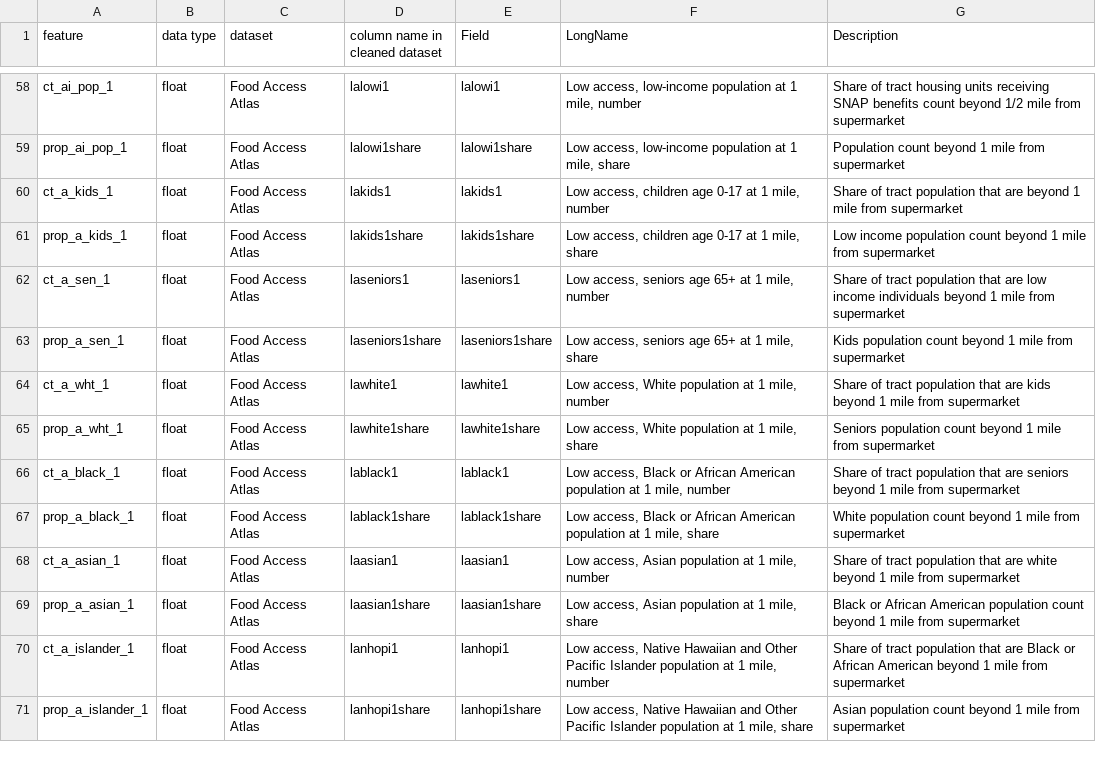
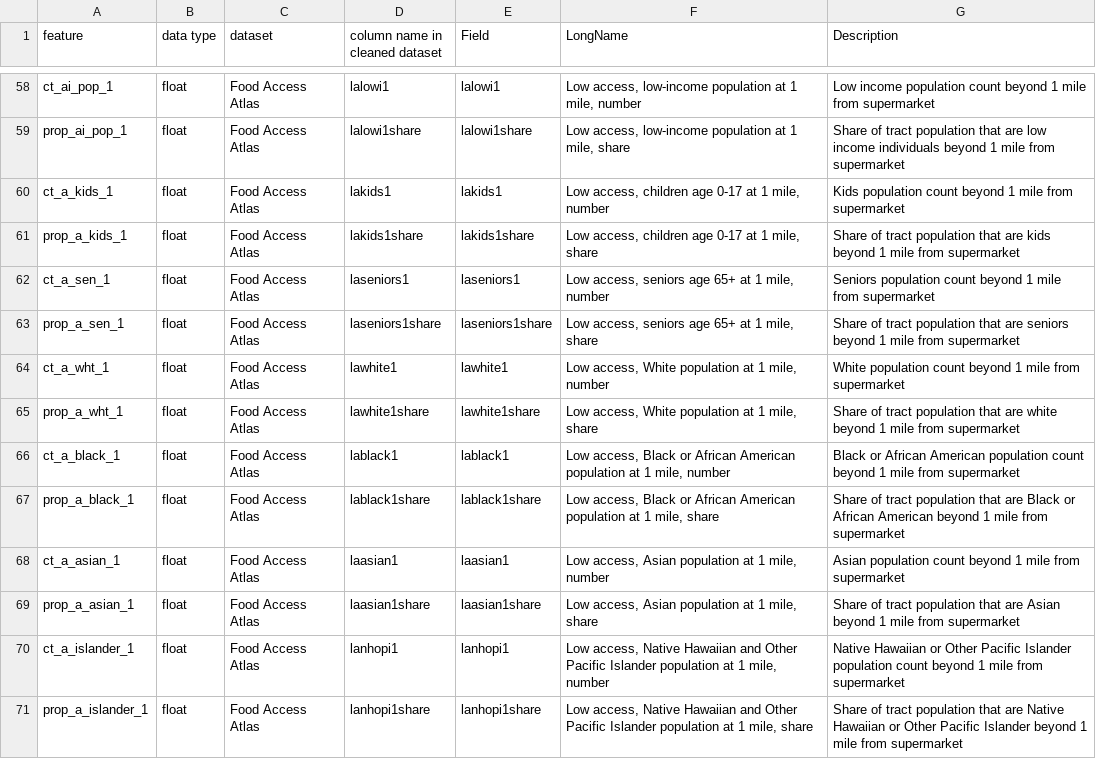
Before and after one commit to DS4A-team92/food-deserts, a CSV file: data/interim/data_dictionary_full_data.csv, drawn as a sheet; only a part is shown, gaps mark what is left out; the diff covers the shown part only; the diff names each change by its address in the sheet, - before the commit and + after, or states it on an @@ line.

```diff
--- a/data/interim/data_dictionary_full_data.csv
+++ b/data/interim/data_dictionary_full_data.csv
-G58 (Description): Share of tract housing units receiving SNAP benefits count beyond 1/2 mile from…
+G58 (Description): Low income population count beyond 1 mile from…
-G59 (Description): Population count beyond 1…
+G59 (Description): Share of tract population that are low income individuals beyond 1…
-G60 (Description): Share of tract population that are beyond 1…
+G60 (Description): Kids population count beyond 1…
-G61 (Description): Low income population count beyond 1…
+G61 (Description): Share of tract population that are kids beyond 1…
-G62 (Description): Share of tract population that are low income individuals beyond 1…
+G62 (Description): Seniors population count beyond 1…
-G63 (Description): Kids population count beyond 1…
+G63 (Description): Share of tract population that are seniors beyond 1…
-G64 (Description): Share of tract population that are kids beyond 1…
+G64 (Description): White population count beyond 1…
-G65 (Description): Seniors population count beyond 1…
+G65 (Description): Share of tract population that are white beyond 1…
-G66 (Description): Share of tract population that are seniors beyond 1…
+G66 (Description): Black or African American population count beyond 1…
-G67 (Description): White population count beyond 1…
+G67 (Description): Share of tract population that are Black or African American beyond 1…
-G68 (Description): Share of tract population that are white beyond 1…
+G68 (Description): Asian population count beyond 1…
-G69 (Description): Black or African American population count beyond 1…
+G69 (Description): Share of tract population that are Asian beyond 1…
-G70 (Description): Share of tract population that are Black or African American beyond 1…
+G70 (Description): Native Hawaiian or Other Pacific Islander population count beyond 1…
-G71 (Description): Asian population count beyond 1…
+G71 (Description): Share of tract population that are Native Hawaiian or Other Pacific Islander beyond 1…
```
Also changed, not shown: 25 removed rows and 137 edited cells elsewhere in this file.
